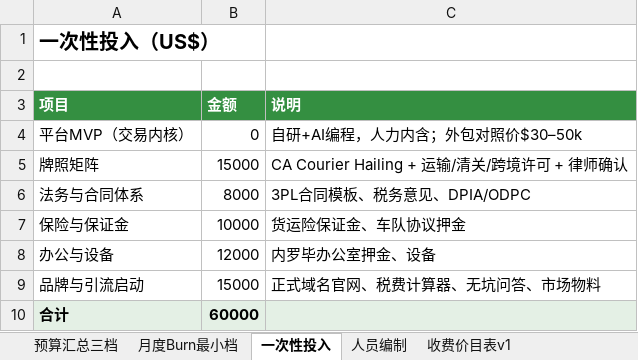
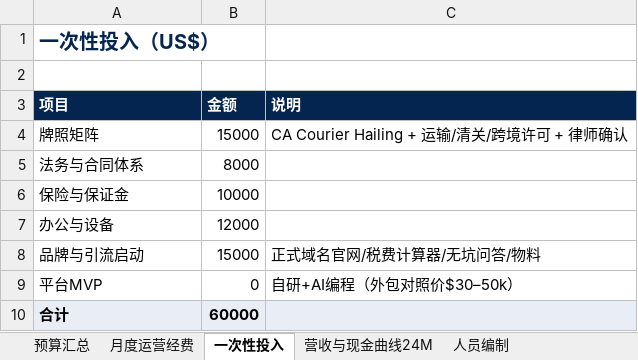
Before and after one commit to xoknight/AFA, an Excel workbook: assets/data/经营模型与预算测算表.xlsx, sheet 一次性投入, drawn as a sheet; values as stored, in another font and other column widths than the file's, no borders; removed rows and columns are numbered as before the commit, all else as after; the diff names each change by its address in the sheet, - before the commit and + after, or states it on an @@ line.

```diff
--- a/assets/data/经营模型与预算测算表.xlsx (sheet 一次性投入)
+++ b/assets/data/经营模型与预算测算表.xlsx (sheet 一次性投入)
-sheet tab: 预算汇总三档
+sheet tab: 预算汇总
-sheet tab: 月度Burn最小档
+sheet tab: 月度运营经费
-sheet tab: 收费价目表v1
+sheet tab: 营收与现金曲线24M
-A1 text colour: black
+A1 text colour: #052551
-A3:C3 fill: #348F41
+A3:C3 fill: #052551
-row 4: 平台MVP（交易内核） | 0 | 自研+AI编程，人力内含；外包对照价$30–50k
-C5 (说明): 3PL合同模板、税务意见、DPIA/ODPC
+C5 (说明): (empty)
-C6 (说明): 货运险保证金、车队协议押金
+C6 (说明): (empty)
-C7 (说明): 内罗毕办公室押金、设备
+C7 (说明): (empty)
-C8 (说明): 正式域名官网、税费计算器、无坑问答、市场物料
+C8 (说明): 正式域名官网/税费计算器/无坑问答/物料
+row 9: 平台MVP | 0 | 自研+AI编程（外包对照价$30–50k）
```
Also changed, not shown: sheet 月度运营经费, sheet 人员编制, sheet 预算汇总, 1 other file.
